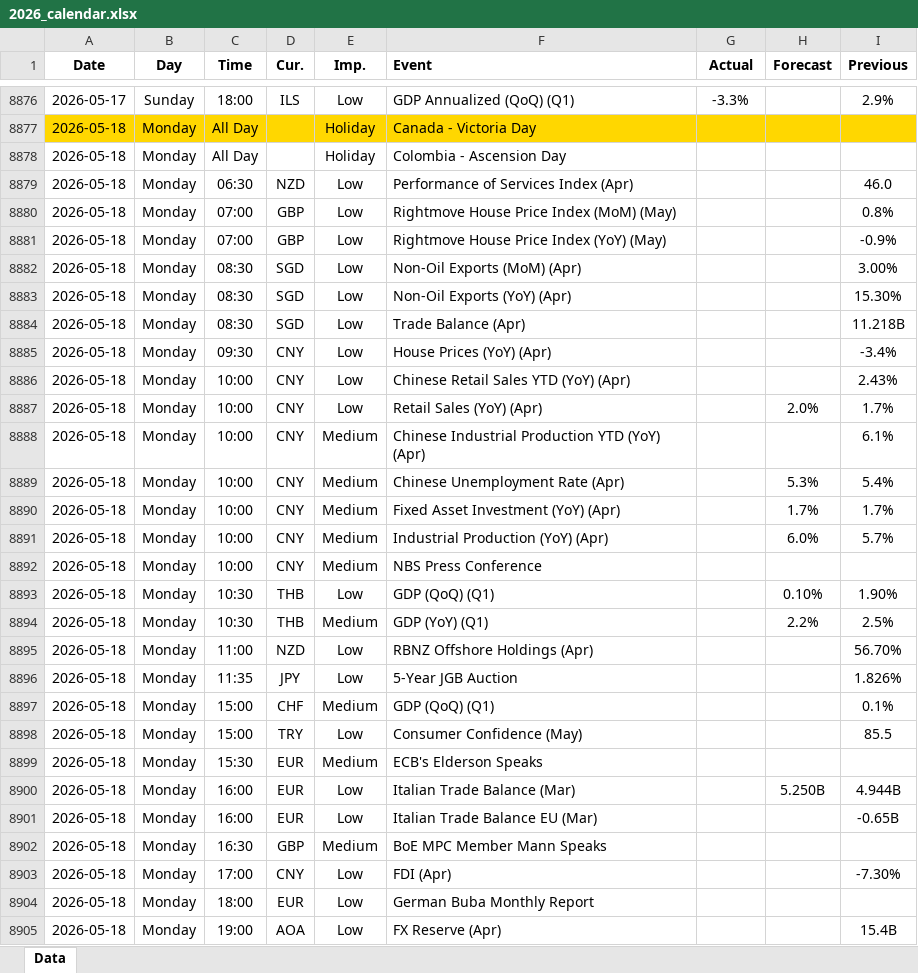
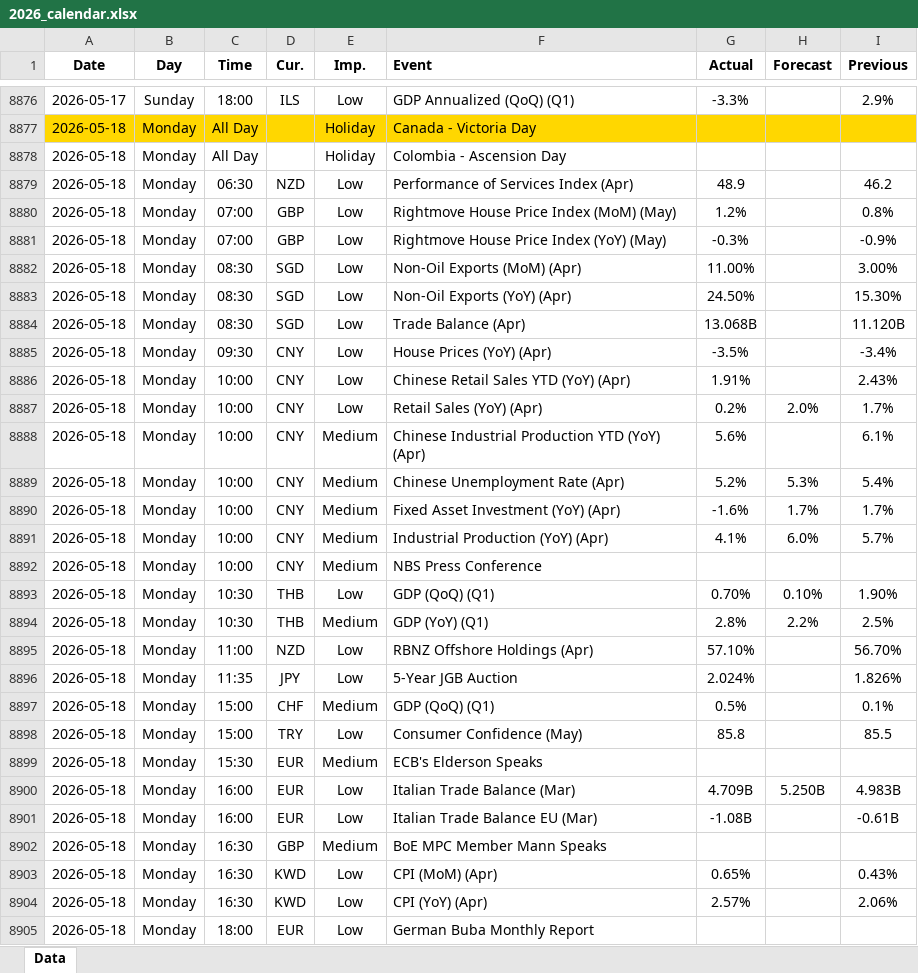
Before and after one commit to yiyousiow000814/XAUUSD-Calendar-Agent, an Excel workbook: data/Economic_Calendar/2026/2026_calendar.xlsx, sheet Data, drawn as a sheet; only a part is shown, gaps mark what is left out; values as stored, in another font and other column widths than the file's, no borders; removed rows and columns are numbered as before the commit, all else as after; the diff covers the shown part only; the diff names each change by its address in the sheet, - before the commit and + after, or states it on an @@ line.

```diff
--- a/data/Economic_Calendar/2026/2026_calendar.xlsx (sheet Data)
+++ b/data/Economic_Calendar/2026/2026_calendar.xlsx (sheet Data)
-G8879 (Actual): (empty)
+G8879 (Actual): 48.9
-I8879 (Previous): 46.0
+I8879 (Previous): 46.2
-G8880 (Actual): (empty)
+G8880 (Actual): 1.2%
-G8881 (Actual): (empty)
+G8881 (Actual): -0.3%
-G8882 (Actual): (empty)
+G8882 (Actual): 11.00%
-G8883 (Actual): (empty)
+G8883 (Actual): 24.50%
-G8884 (Actual): (empty)
+G8884 (Actual): 13.068B
-I8884 (Previous): 11.218B
+I8884 (Previous): 11.120B
-G8885 (Actual): (empty)
+G8885 (Actual): -3.5%
-G8886 (Actual): (empty)
+G8886 (Actual): 1.91%
-G8887 (Actual): (empty)
+G8887 (Actual): 0.2%
-G8888 (Actual): (empty)
+G8888 (Actual): 5.6%
-G8889 (Actual): (empty)
+G8889 (Actual): 5.2%
-G8890 (Actual): (empty)
+G8890 (Actual): -1.6%
-G8891 (Actual): (empty)
+G8891 (Actual): 4.1%
-G8893 (Actual): (empty)
+G8893 (Actual): 0.70%
-G8894 (Actual): (empty)
+G8894 (Actual): 2.8%
-G8895 (Actual): (empty)
+G8895 (Actual): 57.10%
-G8896 (Actual): (empty)
+G8896 (Actual): 2.024%
-G8897 (Actual): (empty)
+G8897 (Actual): 0.5%
-G8898 (Actual): (empty)
+G8898 (Actual): 85.8
-G8900 (Actual): (empty)
+G8900 (Actual): 4.709B
-I8900 (Previous): 4.944B
+I8900 (Previous): 4.983B
-G8901 (Actual): (empty)
+G8901 (Actual): -1.08B
-I8901 (Previous): -0.65B
+I8901 (Previous): -0.61B
-C8903 (Time): 17:00
+C8903 (Time): 16:30
-D8903 (Cur.): CNY
+D8903 (Cur.): KWD
-F8903 (Event): FDI (Apr)
+F8903 (Event): CPI (MoM) (Apr)
-G8903 (Actual): (empty)
+G8903 (Actual): 0.65%
-I8903 (Previous): -7.30%
+I8903 (Previous): 0.43%
+row 8904: 2026-05-18 | Monday | 16:30 | KWD | Low | CPI (YoY) (Apr) | 2.57% |  | 2.06%
-row 8905: 2026-05-18 | Monday | 19:00 | AOA | Low | FX Reserve (Apr) |  |  | 15.4B
```
Also changed, not shown: 13 added rows, 3 removed rows and 23 edited cells elsewhere in this sheet, 2 other files.
